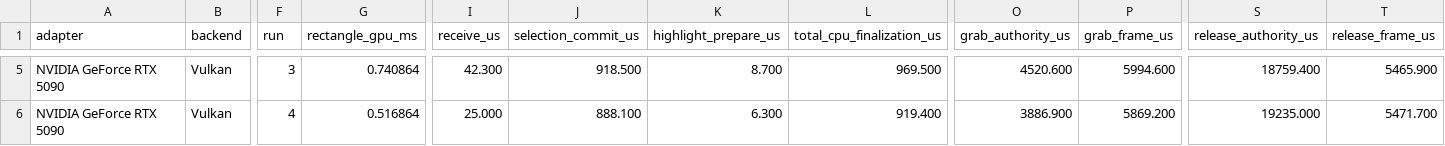
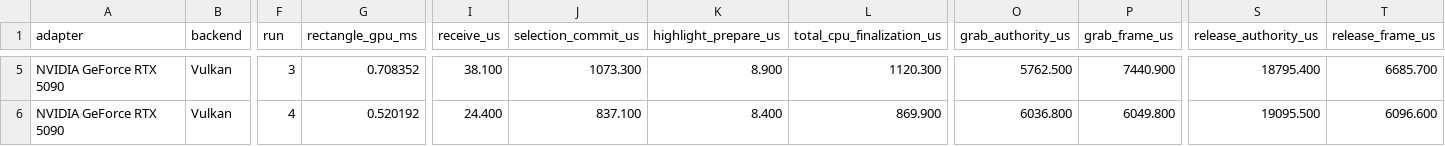
Before and after one commit to sjcl/jigsall, a CSV file: benchmarks/million-selection-rtx5090.csv, drawn as a sheet; only a part is shown, gaps mark what is left out; the diff covers the shown part only; the diff names each change by its address in the sheet, - before the commit and + after, or states it on an @@ line.

Commit message:
fix: keep local selection valid across authority changes

```diff
--- a/benchmarks/million-selection-rtx5090.csv
+++ b/benchmarks/million-selection-rtx5090.csv
-G5 (rectangle_gpu_ms): 0.740864
+G5 (rectangle_gpu_ms): 0.708352
-I5 (receive_us): 42.300
+I5 (receive_us): 38.100
-J5 (selection_commit_us): 918.500
+J5 (selection_commit_us): 1073.300
-K5 (highlight_prepare_us): 8.700
+K5 (highlight_prepare_us): 8.900
-L5 (total_cpu_finalization_us): 969.500
+L5 (total_cpu_finalization_us): 1120.300
-O5 (grab_authority_us): 4520.600
+O5 (grab_authority_us): 5762.500
-P5 (grab_frame_us): 5994.600
+P5 (grab_frame_us): 7440.900
-S5 (release_authority_us): 18759.400
+S5 (release_authority_us): 18795.400
-T5 (release_frame_us): 5465.900
+T5 (release_frame_us): 6685.700
-G6 (rectangle_gpu_ms): 0.516864
+G6 (rectangle_gpu_ms): 0.520192
-I6 (receive_us): 25.000
+I6 (receive_us): 24.400
-J6 (selection_commit_us): 888.100
+J6 (selection_commit_us): 837.100
-K6 (highlight_prepare_us): 6.300
+K6 (highlight_prepare_us): 8.400
-L6 (total_cpu_finalization_us): 919.400
+L6 (total_cpu_finalization_us): 869.900
-O6 (grab_authority_us): 3886.900
+O6 (grab_authority_us): 6036.800
-P6 (grab_frame_us): 5869.200
+P6 (grab_frame_us): 6049.800
-S6 (release_authority_us): 19235.000
+S6 (release_authority_us): 19095.500
-T6 (release_frame_us): 5471.700
+T6 (release_frame_us): 6096.600
```
Also changed, not shown: 27 edited cells elsewhere in this file, benchmarks/million-selection-cpu.csv, benchmarks/million-selection-renderer-rtx5090.csv, 5 other files.
